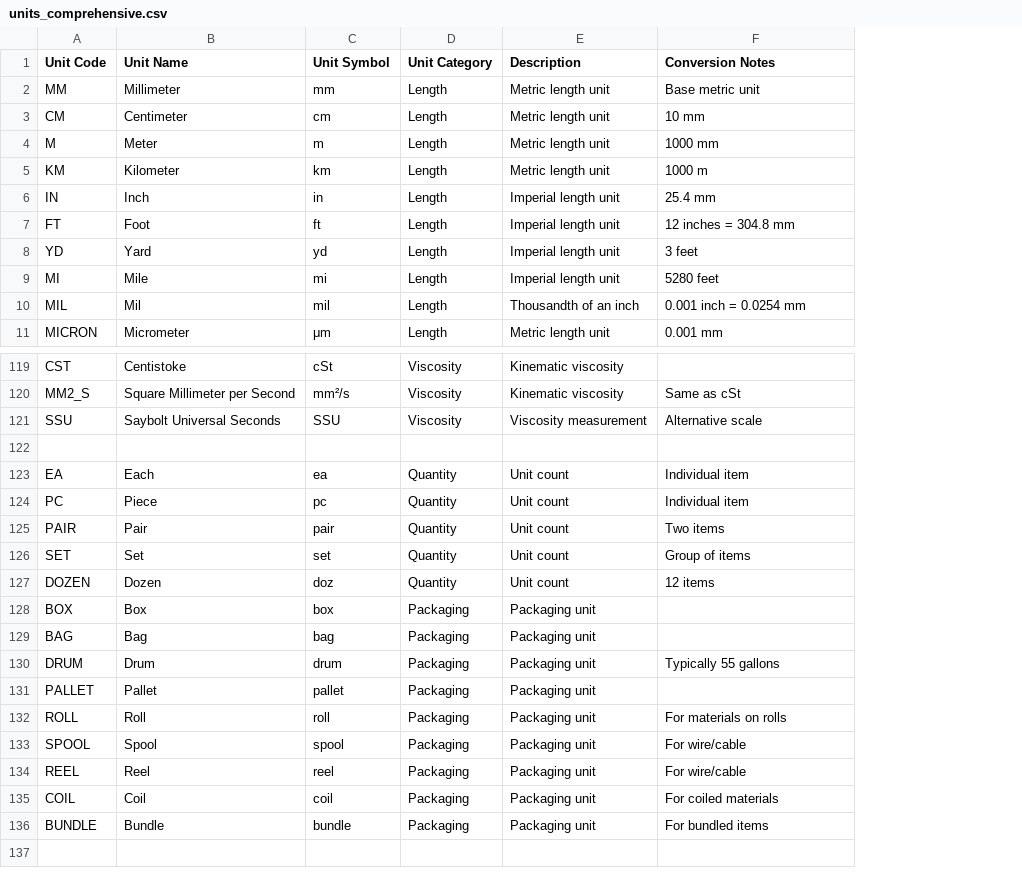
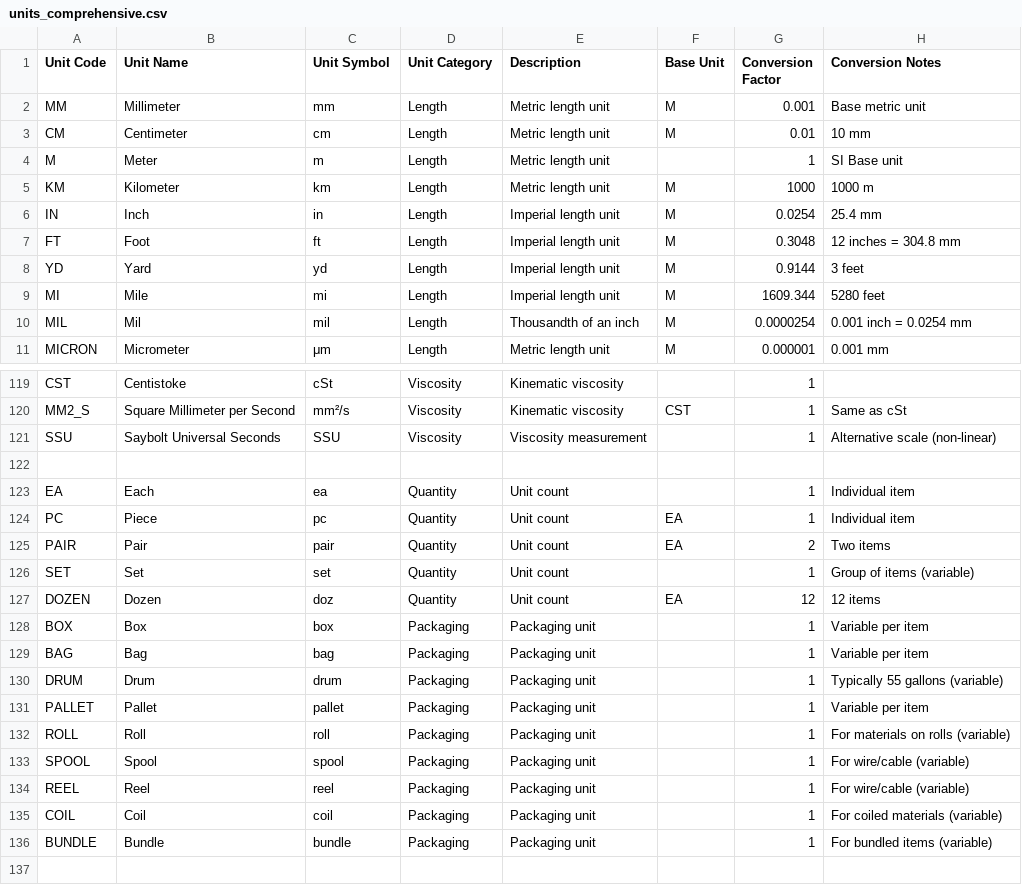
Before and after one commit to Ramzi-Kassab/Floor-Management-System-D, a CSV file: docs/development/units_comprehensive.csv, drawn as a sheet; only a part is shown, gaps mark what is left out; addresses are those after the commit; the diff covers the shown part only; the diff names each change by its address in the sheet, - before the commit and + after, or states it on an @@ line.

```diff
--- a/docs/development/units_comprehensive.csv
+++ b/docs/development/units_comprehensive.csv
+column F (Base Unit), rows 2-11: M | M |  | M | M | M | M | M | M | M; rows 120-127: CST |  |  |  | EA | EA |  | EA
+column G (Conversion Factor), rows 2-11: 0.001 | 0.01 | 1 | 1000 | 0.0254 | 0.3048 | 0.9144 | 1609.344 | 0.0000254 | 0.000001; rows 119-136: 1 | 1 | 1 |  | 1 | 1 | 2 | 1 | 12 | 1 | 1 | 1 | 1 | 1 | 1 | 1 | 1 | 1
-H4 (Conversion Notes): 1000 mm
+H4 (Conversion Notes): SI Base unit
-H121 (Conversion Notes): Alternative scale
+H121 (Conversion Notes): Alternative scale (non-linear)
-H126 (Conversion Notes): Group of items
+H126 (Conversion Notes): Group of items (variable)
-H128:H129 (Conversion Notes): (empty)
+H128:H129 (Conversion Notes): Variable per item
-H130 (Conversion Notes): Typically 55 gallons
+H130 (Conversion Notes): Typically 55 gallons (variable)
-H131 (Conversion Notes): (empty)
+H131 (Conversion Notes): Variable per item
-H132 (Conversion Notes): For materials on rolls
+H132 (Conversion Notes): For materials on rolls (variable)
-H133:H134 (Conversion Notes): For wire/cable
+H133:H134 (Conversion Notes): For wire/cable (variable)
-H135 (Conversion Notes): For coiled materials
+H135 (Conversion Notes): For coiled materials (variable)
-H136 (Conversion Notes): For bundled items
+H136 (Conversion Notes): For bundled items (variable)
```
Also changed, not shown: 23 edited cells elsewhere in this file, 2 other files.
